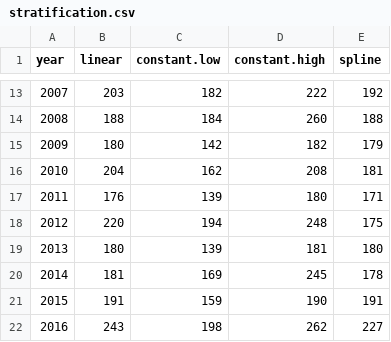
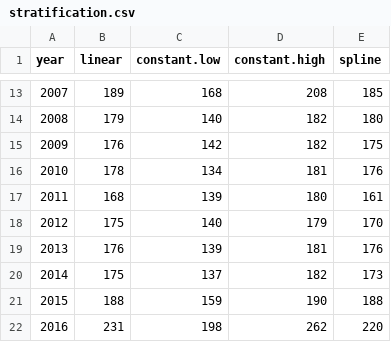
Before and after one commit to robertladwig/foodwebchange_mendota, a CSV file: output/stratification.csv, drawn as a sheet; only a part is shown, gaps mark what is left out; the diff covers the shown part only.

```diff
--- a/output/stratification.csv
+++ b/output/stratification.csv
@@ -13,10 +13,10 @@ year,linear,constant.low,constant.high,spline
-2007,203,182,222,192
-2008,188,184,260,188
-2009,180,142,182,179
-2010,204,162,208,181
-2011,176,139,180,171
-2012,220,194,248,175
-2013,180,139,181,180
-2014,181,169,245,178
-2015,191,159,190,191
-2016,243,198,262,227
+2007,189,168,208,185
+2008,179,140,182,180
+2009,176,142,182,175
+2010,178,134,181,176
+2011,168,139,180,161
+2012,175,140,179,170
+2013,176,139,181,176
+2014,175,137,182,173
+2015,188,159,190,188
+2016,231,198,262,220
```
Also changed, not shown: 48 edited cells elsewhere in this file, output/dosinks.csv, output/nutrients.csv, 30 other files.
